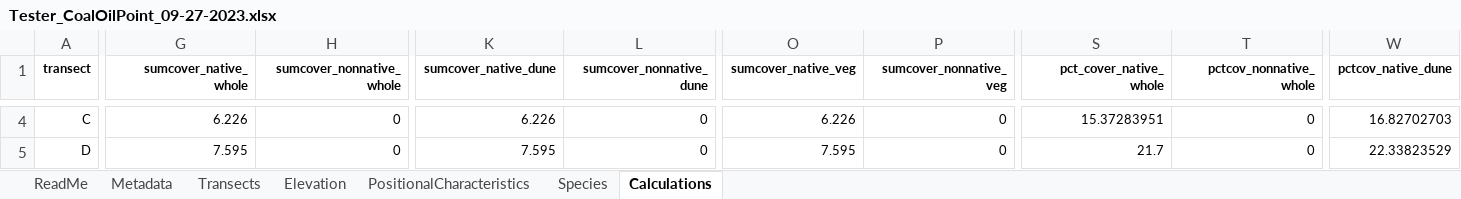
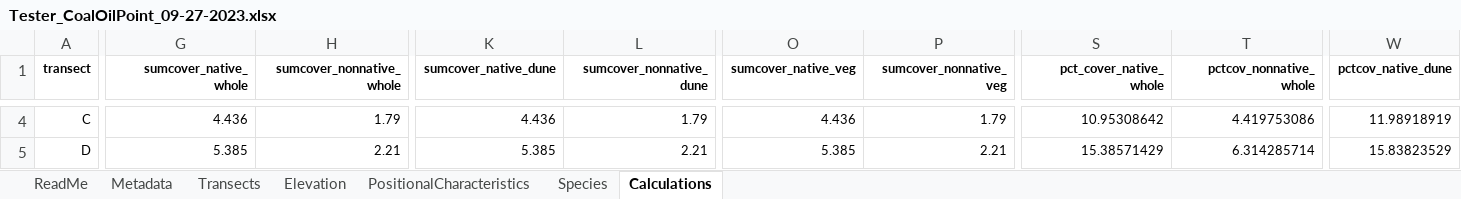
Before and after one commit to mayakbernstein/transect-calculations, an Excel workbook: Tester_CoalOilPoint_09-27-2023.xlsx, sheet Calculations, drawn as a sheet; only a part is shown, gaps mark what is left out; values as stored, in another font and other column widths than the file's, no borders; charts and pictures not drawn; the diff covers the shown part only; the diff names each change by its address in the sheet, - before the commit and + after, or states it on an @@ line.

Commit message:
More Calculations!
completed calculations and added explanations

```diff
--- a/Tester_CoalOilPoint_09-27-2023.xlsx (sheet Calculations)
+++ b/Tester_CoalOilPoint_09-27-2023.xlsx (sheet Calculations)
-G4 (sumcover_native_whole): 6.226
+G4 (sumcover_native_whole): 4.436
-H4 (sumcover_nonnative_whole): 0
+H4 (sumcover_nonnative_whole): 1.79
-K4 (sumcover_native_dune): 6.226
+K4 (sumcover_native_dune): 4.436
-L4 (sumcover_nonnative_dune): 0
+L4 (sumcover_nonnative_dune): 1.79
-O4 (sumcover_native_veg): 6.226
+O4 (sumcover_native_veg): 4.436
-P4 (sumcover_nonnative_veg): 0
+P4 (sumcover_nonnative_veg): 1.79
-S4 (pct_cover_native_whole): 15.37283951
+S4 (pct_cover_native_whole): 10.95308642
-T4 (pctcov_nonnative_whole): 0
+T4 (pctcov_nonnative_whole): 4.419753086
-W4 (pctcov_native_dune): 16.82702703
+W4 (pctcov_native_dune): 11.98918919
-G5 (sumcover_native_whole): 7.595
+G5 (sumcover_native_whole): 5.385
-H5 (sumcover_nonnative_whole): 0
+H5 (sumcover_nonnative_whole): 2.21
-K5 (sumcover_native_dune): 7.595
+K5 (sumcover_native_dune): 5.385
-L5 (sumcover_nonnative_dune): 0
+L5 (sumcover_nonnative_dune): 2.21
-O5 (sumcover_native_veg): 7.595
+O5 (sumcover_native_veg): 5.385
-P5 (sumcover_nonnative_veg): 0
+P5 (sumcover_nonnative_veg): 2.21
-S5 (pct_cover_native_whole): 21.7
+S5 (pct_cover_native_whole): 15.38571429
-T5 (pctcov_nonnative_whole): 0
+T5 (pctcov_nonnative_whole): 6.314285714
-W5 (pctcov_native_dune): 22.33823529
+W5 (pctcov_native_dune): 15.83823529
```
Also changed, not shown: 51 edited cells elsewhere in this sheet, sheet Species, sheet Transects, 2 other files.
